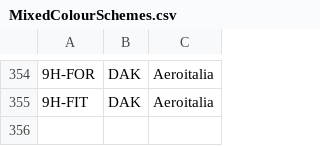
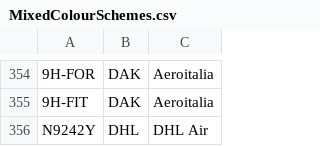
Before and after one commit to rikgale/ICAOList, a CSV file: MixedColourSchemes.csv, drawn as a sheet; only a part is shown, gaps mark what is left out; the diff names each change by its address in the sheet, - before the commit and + after, or states it on an @@ line.

Commit message:
Update MixedColourSchemes.csv

```diff
--- a/MixedColourSchemes.csv
+++ b/MixedColourSchemes.csv
+row 356: N9242Y | DHL | DHL Air
```
